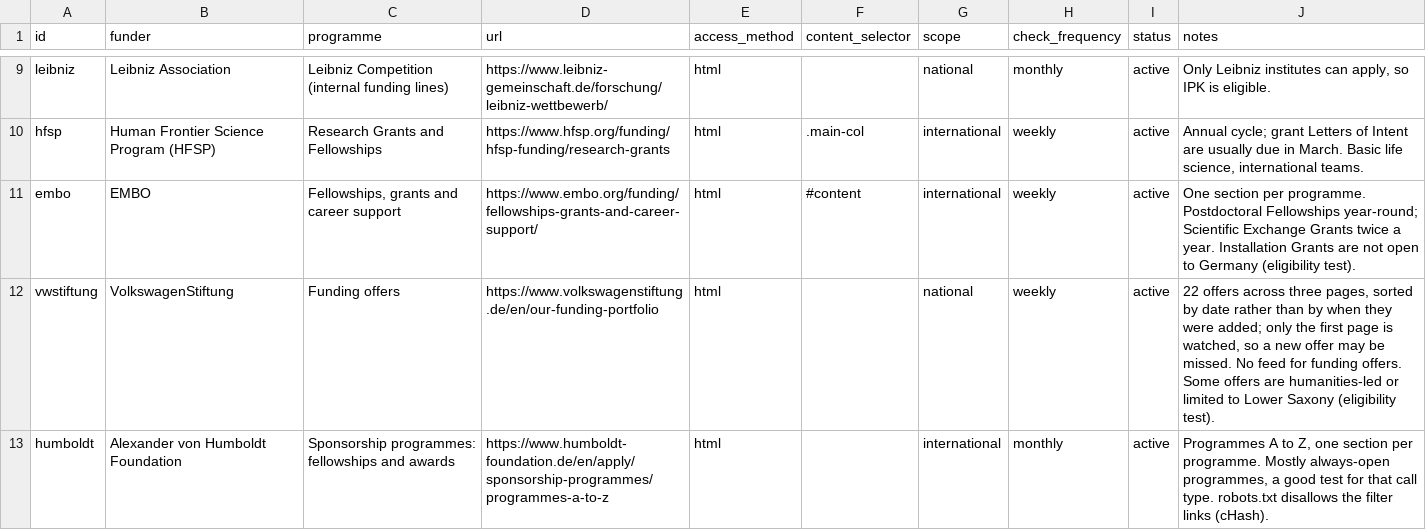
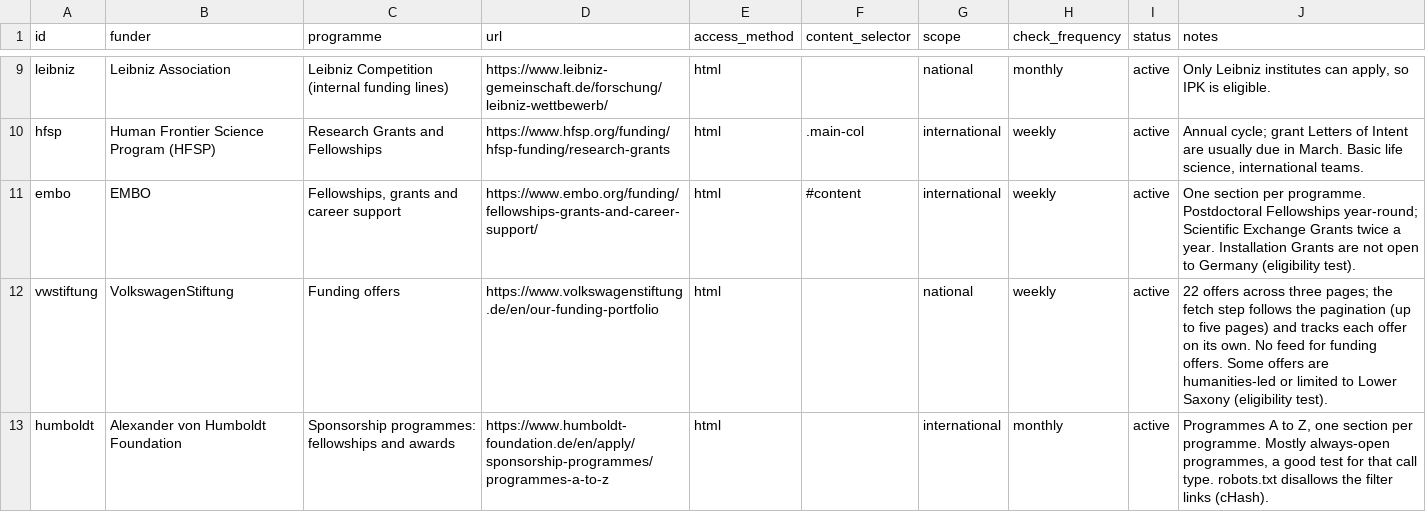
Before and after one commit to SarahHouben/plant-funding-monitor, a CSV file: sources.csv, drawn as a sheet; only a part is shown, gaps mark what is left out.

```diff
--- a/sources.csv
+++ b/sources.csv
@@ -11,3 +11,3 @@ hfsp,Human Frontier Science Program (HFSP),Research Grants and Fellowships,https
 embo,EMBO,"Fellowships, grants and career support",https://www.embo.org/funding/fellowships-grants-and-career-support/,html,#content,international,weekly,active,One section per programme. Postdoctoral Fellowships year-round; Scientific Exchange Grants twice a year. Installation Grants are not open to Germany (eligibility test).
-vwstiftung,VolkswagenStiftung,Funding offers,https://www.volkswagenstiftung.de/en/our-funding-portfolio,html,,national,weekly,active,"22 offers across three pages, sorted by date rather than by when they were added; only the first page is watched, so a new offer may be missed. No feed for funding offers. Some offers are humanities-led or limited to Lower Saxony (eligibility test)."
+vwstiftung,VolkswagenStiftung,Funding offers,https://www.volkswagenstiftung.de/en/our-funding-portfolio,html,,national,weekly,active,22 offers across three pages; the fetch step follows the pagination (up to five pages) and tracks each offer on its own. No feed for funding offers. Some offers are humanities-led or limited to Lower Saxony (eligibility test).
 humboldt,Alexander von Humboldt Foundation,Sponsorship programmes: fellowships and awards,https://www.humboldt-foundation.de/en/apply/sponsorship-programmes/programmes-a-to-z,html,,international,monthly,active,"Programmes A to Z, one section per programme. Mostly always-open programmes, a good test for that call type. robots.txt disallows the filter links (cHash)."
```
Also changed, not shown: 11 other files.
